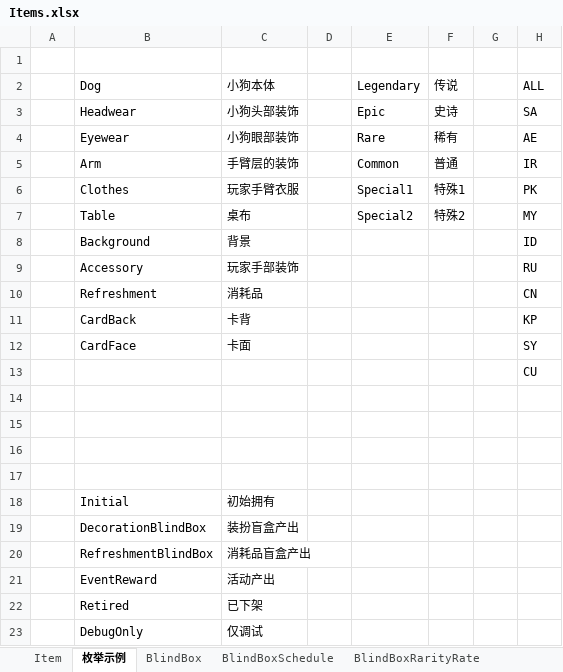
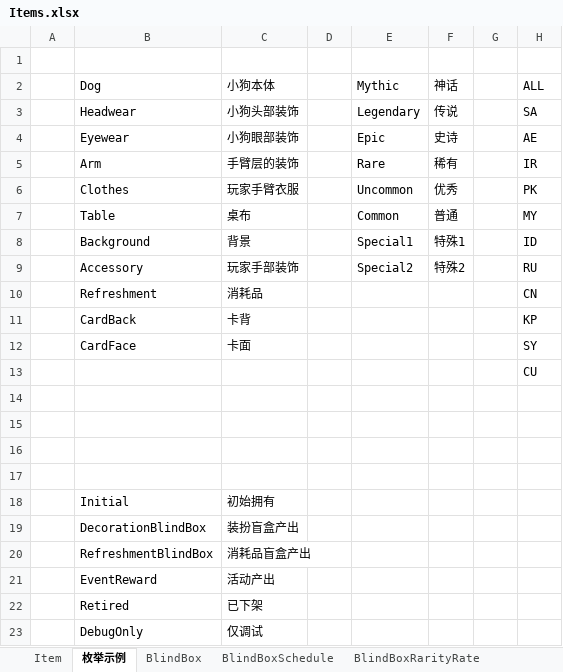
Before and after one commit to SeananTQ/lucky-dog-pub-2026, an Excel workbook: luban-excels/xlsx/Items.xlsx, sheet 枚举示例, drawn as a sheet; only a part is shown; values as stored, in another font and other column widths than the file's, no borders; the diff names each change by its address in the sheet, - before the commit and + after, or states it on an @@ line.

```diff
--- a/luban-excels/xlsx/Items.xlsx (sheet 枚举示例)
+++ b/luban-excels/xlsx/Items.xlsx (sheet 枚举示例)
-E2: Legendary
+E2: Mythic
-F2: 传说
+F2: 神话
-E3: Epic
+E3: Legendary
-F3: 史诗
+F3: 传说
-E4: Rare
+E4: Epic
-F4: 稀有
+F4: 史诗
-E5: Common
+E5: Rare
-F5: 普通
+F5: 稀有
-E6: Special1
+E6: Uncommon
-F6: 特殊1
+F6: 优秀
-E7: Special2
+E7: Common
-F7: 特殊2
+F7: 普通
-E8: (empty)
+E8: Special1
-F8: (empty)
+F8: 特殊1
-E9: (empty)
+E9: Special2
-F9: (empty)
+F9: 特殊2
```
Also changed, not shown: sheet BlindBoxRevealPath, sheet BlindBoxRarityRate, sheet BlindBoxVisual, sheet Item, luban-excels/xlsx/Main.xlsx, luban-excels/xlsx/__enums__.xlsx, 46 other files.
